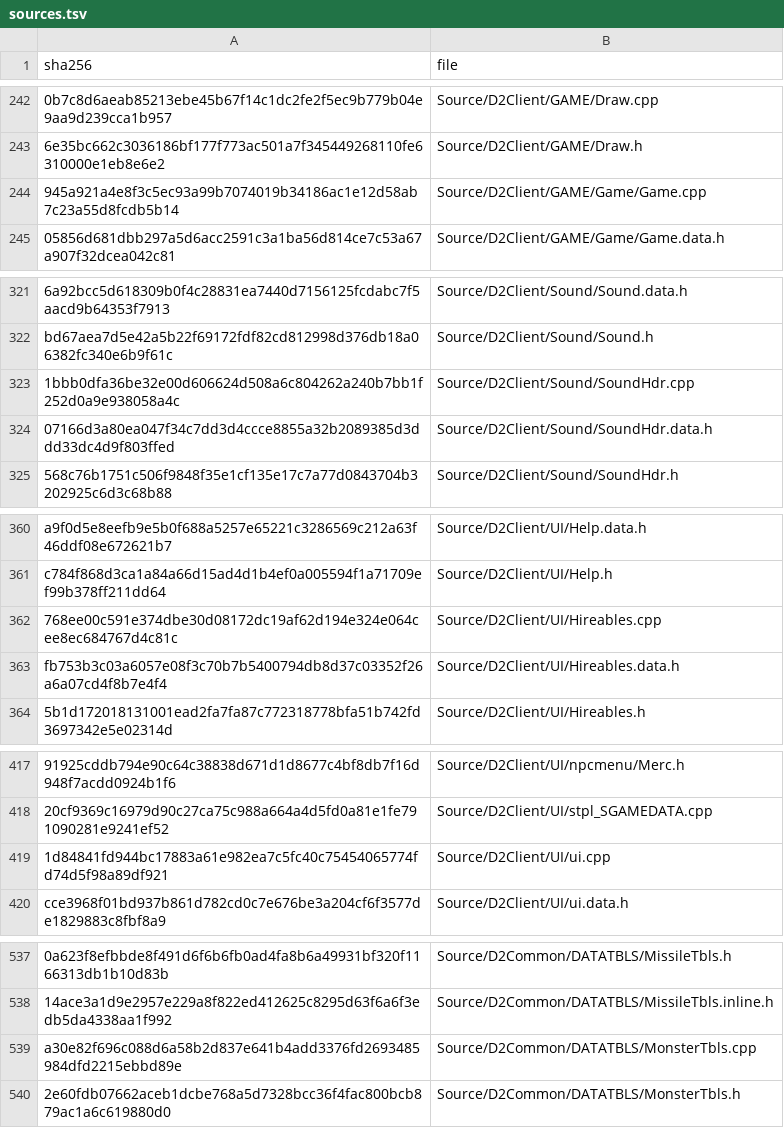
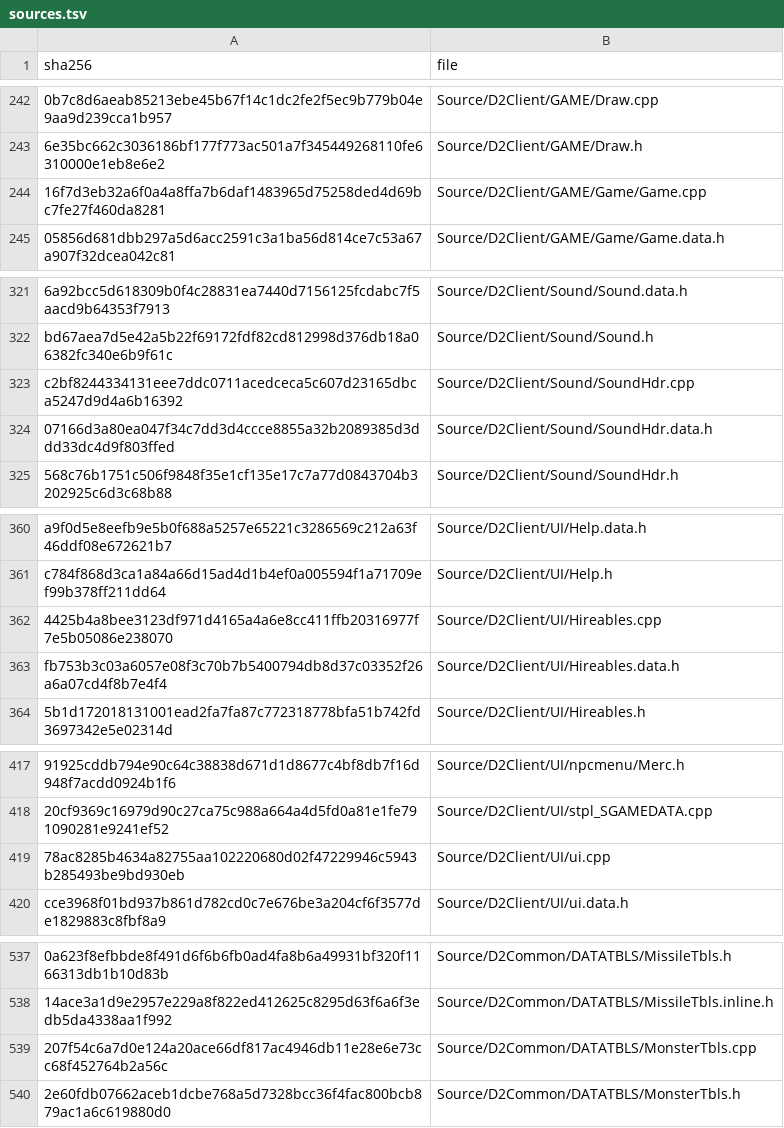
Before and after one commit to jaenster/redivivus, a TSV file: asm_matching/msvc8/translated/sources.tsv, drawn as a sheet; only a part is shown, gaps mark what is left out; the diff covers the shown part only; the diff names each change by its address in the sheet, - before the commit and + after, or states it on an @@ line.

Commit message:
chore: refresh the VC8 translation for the changed D2Client, D2Common, D2CMP and D2Launch sources

```diff
--- a/asm_matching/msvc8/translated/sources.tsv
+++ b/asm_matching/msvc8/translated/sources.tsv
-A244 (sha256): 945a921a4e8f3c5ec93a99b7074019b34186ac1e12d58ab7c23a55d8fcdb5b14
+A244 (sha256): 16f7d3eb32a6f0a4a8ffa7b6daf1483965d75258ded4d69bc7fe27f460da8281
-A323 (sha256): 1bbb0dfa36be32e00d606624d508a6c804262a240b7bb1f252d0a9e938058a4c
+A323 (sha256): c2bf8244334131eee7ddc0711acedceca5c607d23165dbca5247d9d4a6b16392
-A362 (sha256): 768ee00c591e374dbe30d08172dc19af62d194e324e064cee8ec684767d4c81c
+A362 (sha256): 4425b4a8bee3123df971d4165a4a6e8cc411ffb20316977f7e5b05086e238070
-A419 (sha256): 1d84841fd944bc17883a61e982ea7c5fc40c75454065774fd74d5f98a89df921
+A419 (sha256): 78ac8285b4634a82755aa102220680d02f47229946c5943b285493be9bd930eb
-A539 (sha256): a30e82f696c088d6a58b2d837e641b4add3376fd2693485984dfd2215ebbd89e
+A539 (sha256): 207f54c6a7d0e124a20ace66df817ac4946db11e28e6e73cc68f452764b2a56c
```
Also changed, not shown: 5 edited cells elsewhere in this file, 10 other files.
